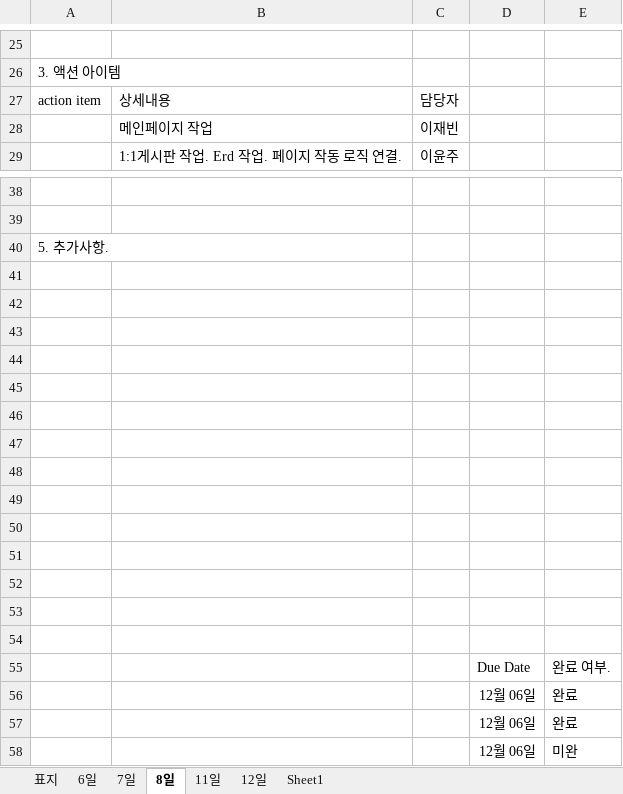
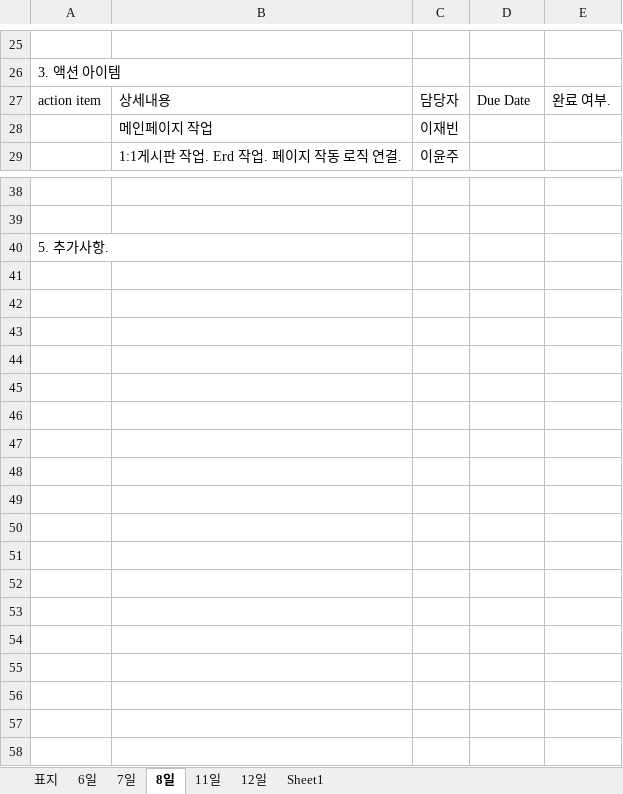
Before and after one commit to yyoonjju/Sprint1, an Excel workbook: 프로젝트 서류/1.회의록(PJE_REC_A01).xlsx, sheet 8일, drawn as a sheet; only a part is shown, gaps mark what is left out; values as stored, in another font and other column widths than the file's, no borders; the diff names each change by its address in the sheet, - before the commit and + after, or states it on an @@ line.

```diff
--- a/프로젝트 서류/1.회의록(PJE_REC_A01).xlsx (sheet 8일)
+++ b/프로젝트 서류/1.회의록(PJE_REC_A01).xlsx (sheet 8일)
-D27: (empty)
+D27: Due Date
-E27: (empty)
+E27: 완료 여부.
-row 41: (empty)
-row 42: (empty)
-row 43: (empty)
-row 44: (empty)
-row 45: (empty)
-row 46: (empty)
-row 47: (empty)
-row 48: (empty)
-row 49: (empty)
-row 50: (empty)
-row 51: (empty)
-row 52: (empty)
-row 53: (empty)
-row 54: (empty)
-row 55:  |  |  | Due Date | 완료 여부.
-row 56:  |  |  | 12월 06일 | 완료
-row 57:  |  |  | 12월 06일 | 완료
-row 58:  |  |  | 12월 06일 | 미완
```
Also changed, not shown: sheet 11일, sheet 12일, sheet 7일, 21 other files.
